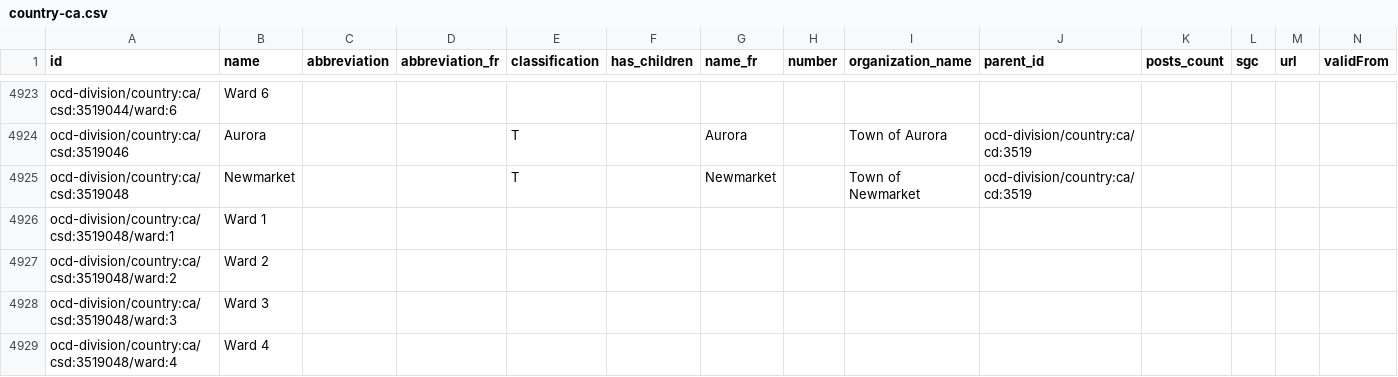
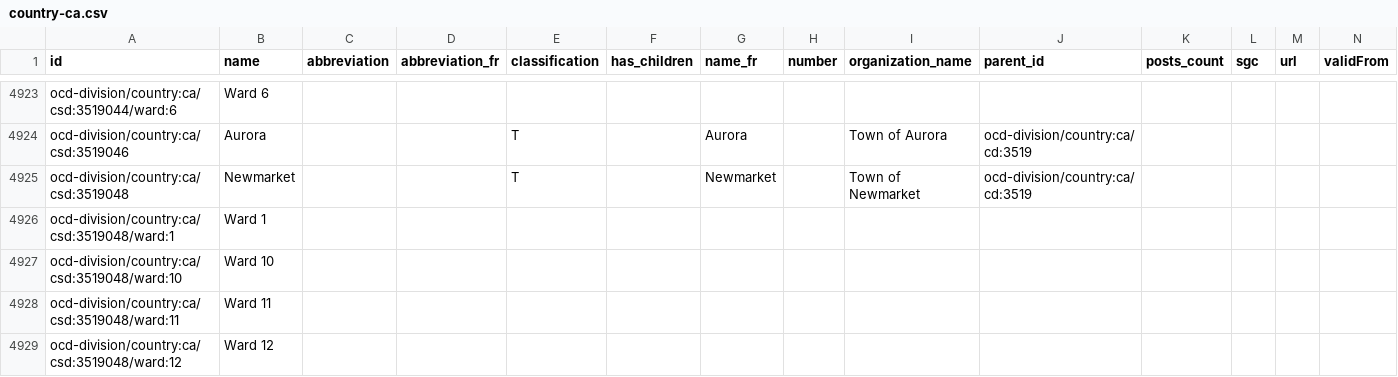
Before and after one commit to opennorth/represent-canada-data, a CSV file: country-ca.csv, drawn as a sheet; only a part is shown, gaps mark what is left out; the shorter side is filled out with more unchanged rows; the diff covers the shown part only; the diff names each change by its address in the sheet, - before the commit and + after, or states it on an @@ line.

Commit message:
Update country-ca.csv

```diff
--- a/country-ca.csv
+++ b/country-ca.csv
+row 4927: ocd-division/country:ca/csd:3519048/ward:10 | Ward 10
+row 4928: ocd-division/country:ca/csd:3519048/ward:11 | Ward 11
+row 4929: ocd-division/country:ca/csd:3519048/ward:12 | Ward 12
```
Also changed, not shown: 4 added rows and 4 edited cells elsewhere in this file.
